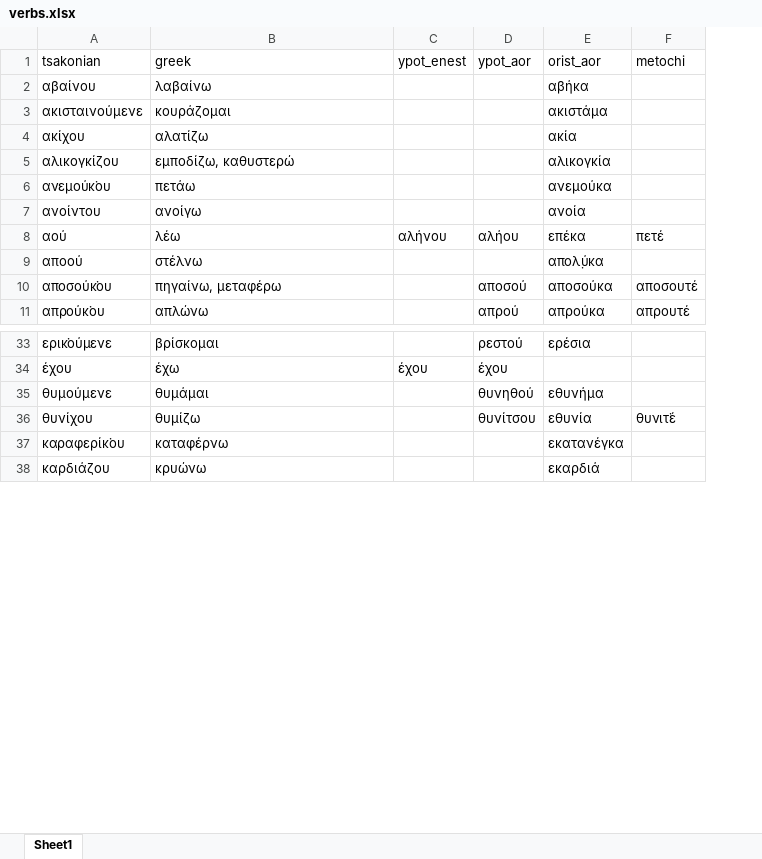
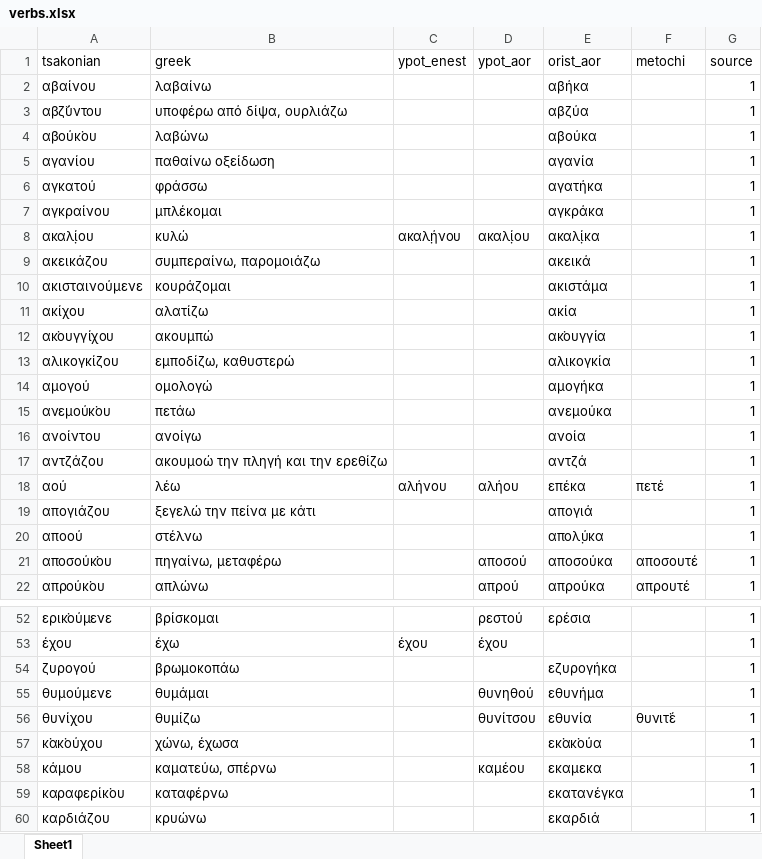
Before and after one commit to jgchaparro/TsakonianDB, an Excel workbook: TsakonianDB/tables/verbs.xlsx, sheet Sheet1, drawn as a sheet; only a part is shown, gaps mark what is left out; values as stored, in another font and other column widths than the file's, no borders; table styles not drawn; the diff covers the shown part only; the diff names each change by its address in the sheet, - before the commit and + after, or states it on an @@ line.

```diff
--- a/TsakonianDB/tables/verbs.xlsx (sheet Sheet1)
+++ b/TsakonianDB/tables/verbs.xlsx (sheet Sheet1)
+column G (source), row 2: 1; rows 10-11: 1 | 1; row 13: 1; rows 15-16: 1 | 1; row 18: 1; rows 20-22: all 1; rows 52-53: 1 | 1; rows 55-56: 1 | 1; rows 59-60: 1 | 1
+row 3: αβζ̌ύντου | υποφέρω από δίψα, ουρλιάζω |  |  | αβζύα |  | 1
+row 4: αβούκ̇ου | λαβώνω |  |  | αβούκα |  | 1
+row 5: αγανίου | παθαίνω οξείδωση |  |  | αγανία |  | 1
+row 6: αγκατού | φράσσω |  |  | αγατήκα |  | 1
+row 7: αγκραίνου | μπλέκομαι |  |  | αγκράκα |  | 1
+row 8: ακαλ̣ίου | κυλώ | ακαλ̣ήνου | ακαλ̣ίου | ακαλ̣ίκα |  | 1
+row 9: ακεικάζου | συμπεραίνω, παρομοιάζω |  |  | ακεικά |  | 1
+row 12: ακ̇ουγγίχου | ακουμπώ |  |  | ακ̇ουγγία |  | 1
+row 14: αμογού | ομολογώ |  |  | αμογήκα |  | 1
+row 17: αντζάζου | ακουμοώ την πληγή και την ερεθίζω |  |  | αντζά |  | 1
+row 19: απογιάζου | ξεγελώ την πείνα με κάτι |  |  | απογιά |  | 1
+row 54: ζυρογού | βρωμοκοπάω |  |  | εζυρογήκα |  | 1
+row 57: κ̇ακ̇ούχου | χώνω, έχωσα |  |  | εκ̇ακ̇ούα |  | 1
+row 58: κάμου | καματεύω, σπέρνω |  | καμέου | εκαμεκα |  | 1
```
Also changed, not shown: 31 added rows, 2 removed rows, 5 moved rows and 13 edited cells elsewhere in this sheet, 6 other files.
